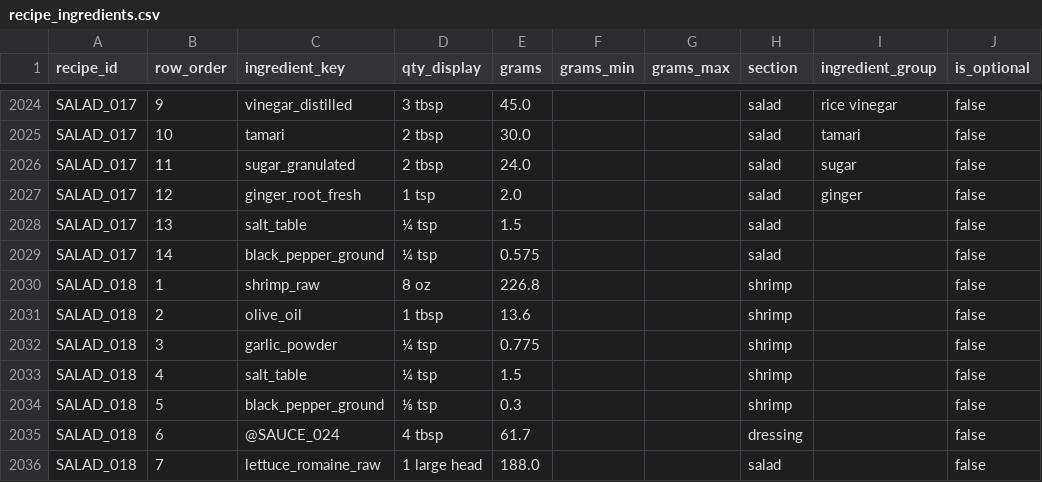
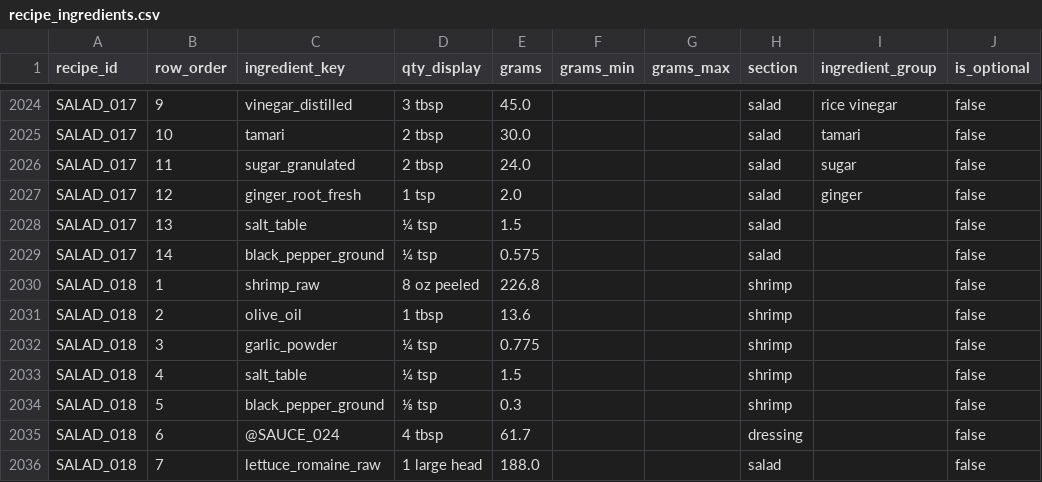
Before and after one commit to tlgeorgemailcom/daily-plate, a CSV file: recipes_v3/data/recipe_ingredients.csv, drawn as a sheet; only a part is shown, gaps mark what is left out; the diff names each change by its address in the sheet, - before the commit and + after, or states it on an @@ line.

Commit message:
SALAD_018: qty_display shrimp → '8 oz peeled'

```diff
--- a/recipes_v3/data/recipe_ingredients.csv
+++ b/recipes_v3/data/recipe_ingredients.csv
-D2030 (qty_display): 8 oz
+D2030 (qty_display): 8 oz peeled
```
Also changed, not shown: 2 other files.
